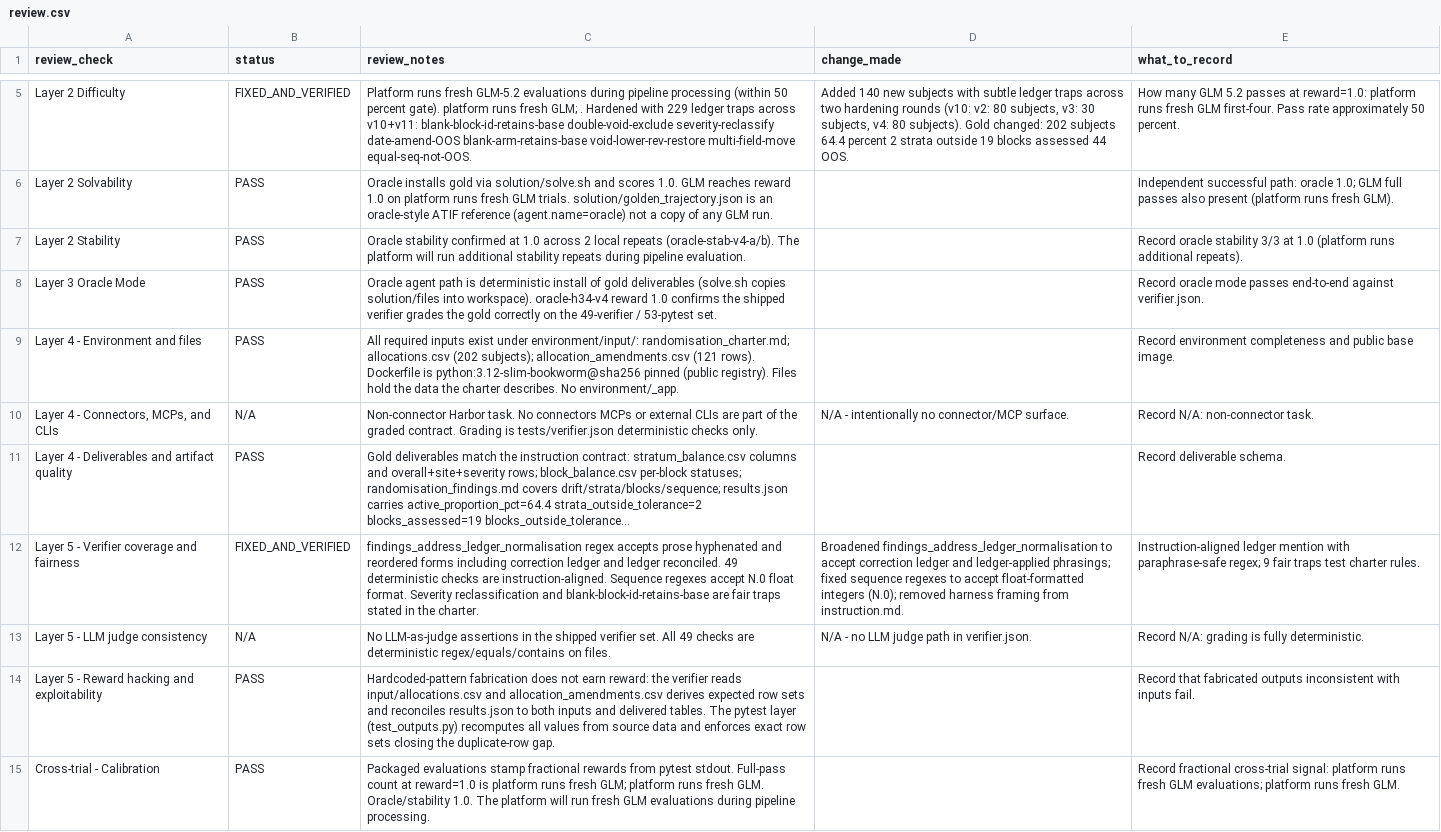
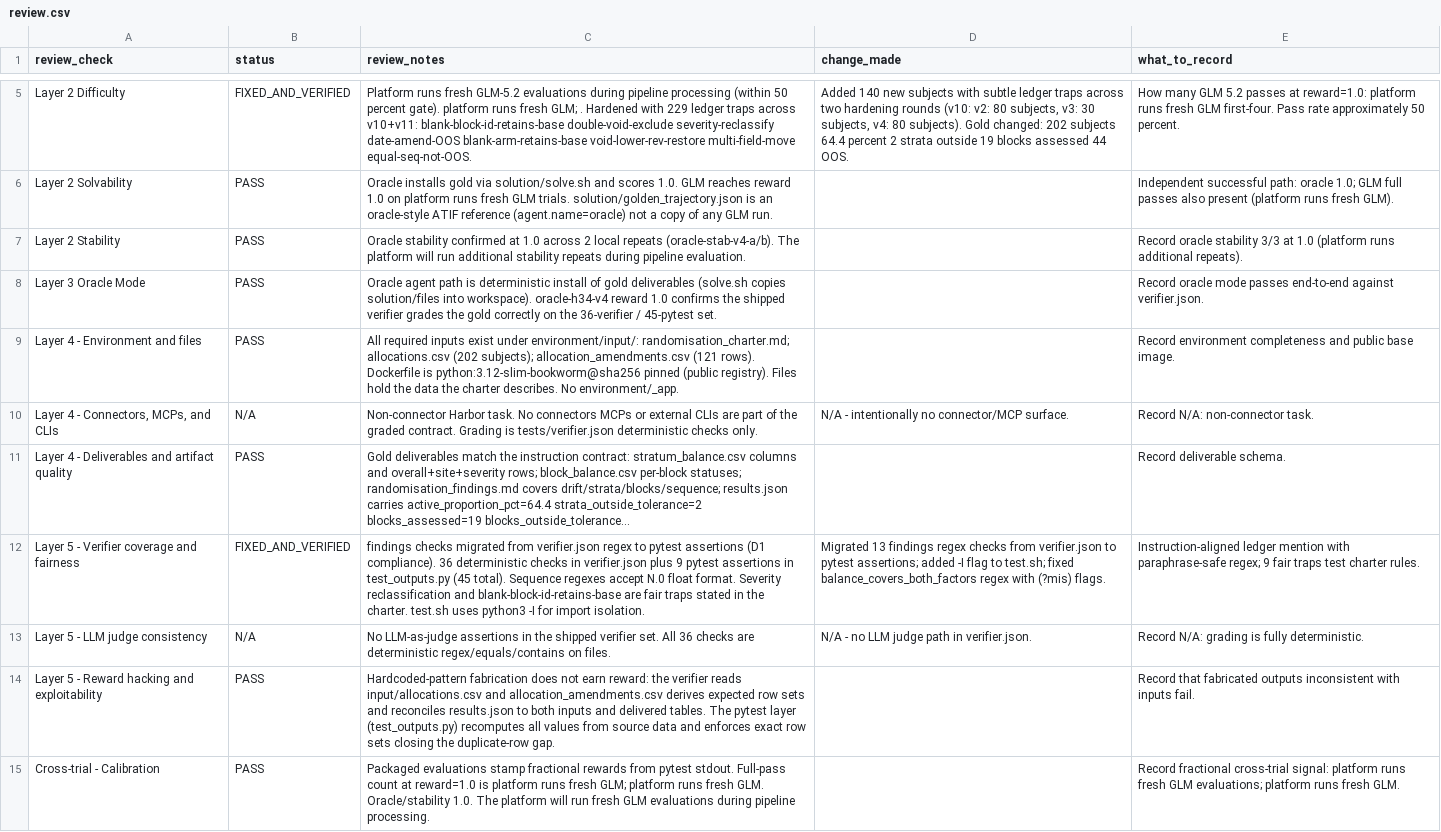
Before and after one commit to muhammady7-netizen/-haseeb-harbor-pipeline, a CSV file: task-sources/health-h34-randomisation-balance/review.csv, drawn as a sheet; only a part is shown, gaps mark what is left out; long unchanged cells end in …; the diff names each change by its address in the sheet, - before the commit and + after, or states it on an @@ line.

Commit message:
h34 v9 + h40 v14 uploaded: PreQC PASS both, Oracle+GLM running. h34: 36 verifier+9 pytest=45 pass. h40: 409 results, 61 pass, memo token fix, review.csv fixed.

```diff
--- a/task-sources/health-h34-randomisation-balance/review.csv
+++ b/task-sources/health-h34-randomisation-balance/review.csv
-C8 (review_notes): …on the 49-verifier / 53-pytest set.
+C8 (review_notes): …on the 36-verifier / 45-pytest set.
-C12 (review_notes): findings_address_ledger_normalisation regex accepts prose hyphenated and reordered forms including correction ledger and ledger reconciled. 49 deterministic checks are instruction-aligned. Sequence regexes accept N.0 float format. Severity reclassification and blank-block-id-retains-base are fair traps stated in the charter.
+C12 (review_notes): findings checks migrated from verifier.json regex to pytest assertions (D1 compliance). 36 deterministic checks in verifier.json plus 9 pytest assertions in test_outputs.py (45 total). Sequence regexes accept N.0 float format. Severity reclassification and blank-block-id-retains-base are fair traps stated in the charter. test.sh uses python3 -I for import isolation.
-D12 (change_made): Broadened findings_address_ledger_normalisation to accept correction ledger and ledger-applied phrasings; fixed sequence regexes to accept float-formatted integers (N.0); removed harness framing from instruction.md.
+D12 (change_made): Migrated 13 findings regex checks from verifier.json to pytest assertions; added -I flag to test.sh; fixed balance_covers_both_factors regex with (?mis) flags.
-C13 (review_notes): …set. All 49 checks are…
+C13 (review_notes): …set. All 36 checks are…
```
Also changed, not shown: task-sources/health-h40-critical-result-acknowledgement/environment/input/escalations.csv, task-sources/health-h40-critical-result-acknowledgement/review.csv, 8 other files.
